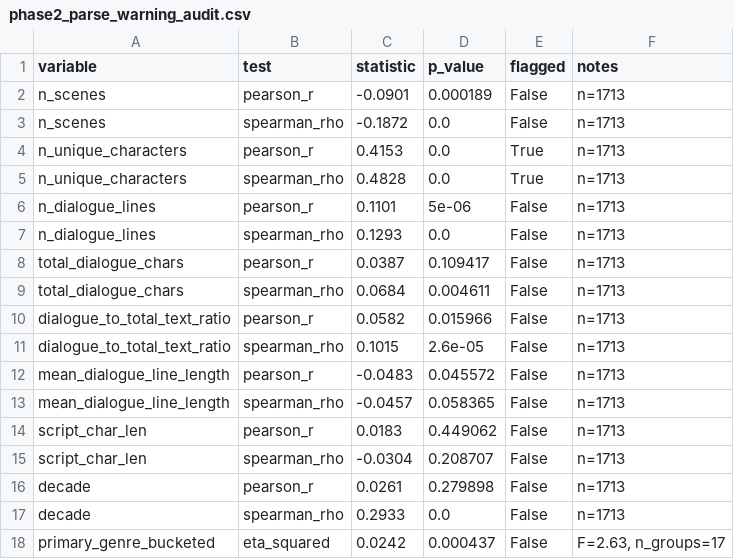
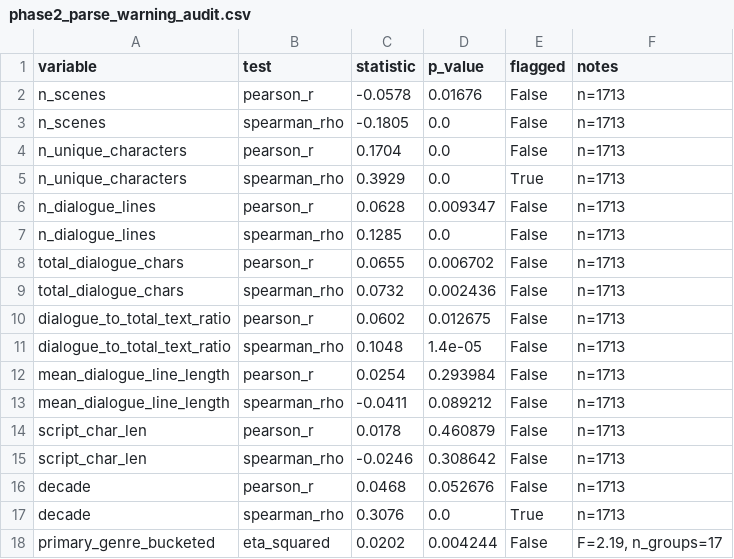
Before and after one commit to cat04MSBA/MSBA_315_Final_Project, a CSV file: reports/tables/phase2_parse_warning_audit.csv, drawn as a sheet.

```diff
--- a/reports/tables/phase2_parse_warning_audit.csv
+++ b/reports/tables/phase2_parse_warning_audit.csv
@@ -1,18 +1,18 @@
 variable,test,statistic,p_value,flagged,notes
-n_scenes,pearson_r,-0.0901,0.000189,False,n=1713
-n_scenes,spearman_rho,-0.1872,0.0,False,n=1713
-n_unique_characters,pearson_r,0.4153,0.0,True,n=1713
-n_unique_characters,spearman_rho,0.4828,0.0,True,n=1713
-n_dialogue_lines,pearson_r,0.1101,5e-06,False,n=1713
-n_dialogue_lines,spearman_rho,0.1293,0.0,False,n=1713
-total_dialogue_chars,pearson_r,0.0387,0.109417,False,n=1713
-total_dialogue_chars,spearman_rho,0.0684,0.004611,False,n=1713
-dialogue_to_total_text_ratio,pearson_r,0.0582,0.015966,False,n=1713
-dialogue_to_total_text_ratio,spearman_rho,0.1015,2.6e-05,False,n=1713
-mean_dialogue_line_length,pearson_r,-0.0483,0.045572,False,n=1713
-mean_dialogue_line_length,spearman_rho,-0.0457,0.058365,False,n=1713
-script_char_len,pearson_r,0.0183,0.449062,False,n=1713
-script_char_len,spearman_rho,-0.0304,0.208707,False,n=1713
-decade,pearson_r,0.0261,0.279898,False,n=1713
-decade,spearman_rho,0.2933,0.0,False,n=1713
-primary_genre_bucketed,eta_squared,0.0242,0.000437,False,"F=2.63, n_groups=17"
+n_scenes,pearson_r,-0.0578,0.01676,False,n=1713
+n_scenes,spearman_rho,-0.1805,0.0,False,n=1713
+n_unique_characters,pearson_r,0.1704,0.0,False,n=1713
+n_unique_characters,spearman_rho,0.3929,0.0,True,n=1713
+n_dialogue_lines,pearson_r,0.0628,0.009347,False,n=1713
+n_dialogue_lines,spearman_rho,0.1285,0.0,False,n=1713
+total_dialogue_chars,pearson_r,0.0655,0.006702,False,n=1713
+total_dialogue_chars,spearman_rho,0.0732,0.002436,False,n=1713
+dialogue_to_total_text_ratio,pearson_r,0.0602,0.012675,False,n=1713
+dialogue_to_total_text_ratio,spearman_rho,0.1048,1.4e-05,False,n=1713
+mean_dialogue_line_length,pearson_r,0.0254,0.293984,False,n=1713
+mean_dialogue_line_length,spearman_rho,-0.0411,0.089212,False,n=1713
+script_char_len,pearson_r,0.0178,0.460879,False,n=1713
+script_char_len,spearman_rho,-0.0246,0.308642,False,n=1713
+decade,pearson_r,0.0468,0.052676,False,n=1713
+decade,spearman_rho,0.3076,0.0,True,n=1713
+primary_genre_bucketed,eta_squared,0.0202,0.004244,False,"F=2.19, n_groups=17"
```
Also changed, not shown: reports/tables/phase2_summary_metrics.csv, 12 other files.
